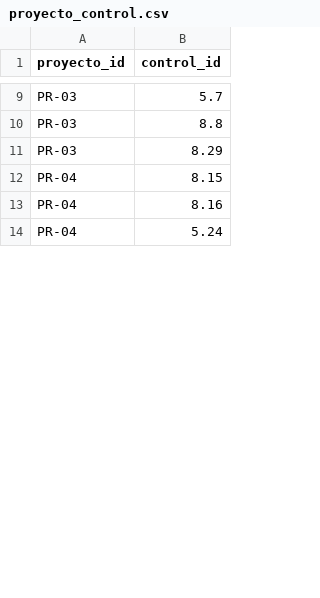
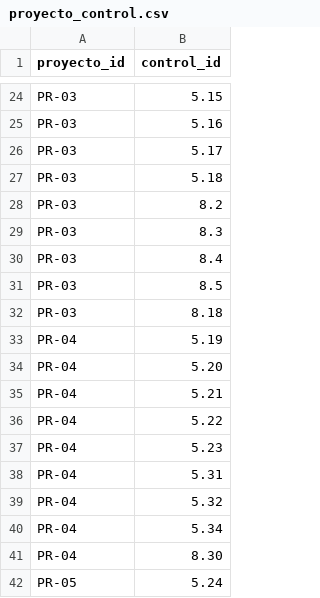
Before and after one commit to fzuccolo/tp2seg, a CSV file: datos/empresas/tecnohogar/proyecto_control.csv, drawn as a sheet; only a part is shown, gaps mark what is left out; addresses are those after the commit; the diff covers the shown part only; the diff names each change by its address in the sheet, - before the commit and + after, or states it on an @@ line.

```diff
--- a/datos/empresas/tecnohogar/proyecto_control.csv
+++ b/datos/empresas/tecnohogar/proyecto_control.csv
-B24 (control_id): 5.7
+B24 (control_id): 5.15
-B25 (control_id): 8.8
+B25 (control_id): 5.16
-B26 (control_id): 8.29
+B26 (control_id): 5.17
+row 27: PR-03 | 5.18
+row 28: PR-03 | 8.2
+row 29: PR-03 | 8.3
+row 30: PR-03 | 8.4
+row 31: PR-03 | 8.5
+row 32: PR-03 | 8.18
-B33 (control_id): 8.15
+B33 (control_id): 5.19
-B34 (control_id): 8.16
+B34 (control_id): 5.20
+row 35: PR-04 | 5.21
+row 36: PR-04 | 5.22
+row 37: PR-04 | 5.23
+row 38: PR-04 | 5.31
+row 39: PR-04 | 5.32
+row 40: PR-04 | 5.34
+row 41: PR-04 | 8.30
-A42 (proyecto_id): PR-04
+A42 (proyecto_id): PR-05
```
Also changed, not shown: 66 added rows and 14 edited cells elsewhere in this file, datos/empresas/tecnohogar/proyectos.csv, 14 other files.
